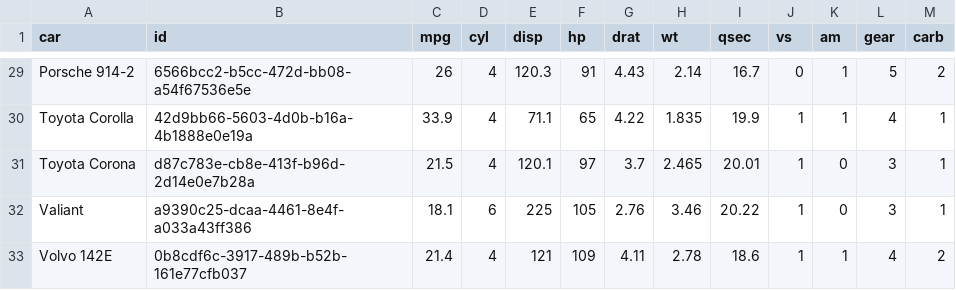
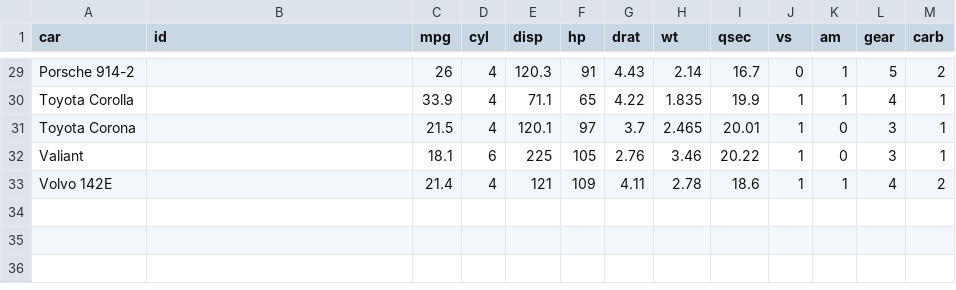
Before and after one commit to joejcollins/wilma-deering, a CSV file: data/refined/cars/01_mtcars.csv, drawn as a sheet; only a part is shown, gaps mark what is left out; the diff covers the shown part only.

```diff
--- a/data/refined/cars/01_mtcars.csv
+++ b/data/refined/cars/01_mtcars.csv
@@ -29,5 +29,5 @@
-"Porsche 914-2","6566bcc2-b5cc-472d-bb08-a54f67536e5e",26,4,120.3,91,4.43,2.14,16.7,0,1,5,2
-"Toyota Corolla","42d9bb66-5603-4d0b-b16a-4b1888e0e19a",33.9,4,71.1,65,4.22,1.835,19.9,1,1,4,1
-"Toyota Corona","d87c783e-cb8e-413f-b96d-2d14e0e7b28a",21.5,4,120.1,97,3.7,2.465,20.01,1,0,3,1
-"Valiant","a9390c25-dcaa-4461-8e4f-a033a43ff386",18.1,6,225,105,2.76,3.46,20.22,1,0,3,1
-"Volvo 142E","0b8cdf6c-3917-489b-b52b-161e77cfb037",21.4,4,121,109,4.11,2.78,18.6,1,1,4,2
+"Porsche 914-2","",26,4,120.3,91,4.43,2.14,16.7,0,1,5,2
+"Toyota Corolla","",33.9,4,71.1,65,4.22,1.835,19.9,1,1,4,1
+"Toyota Corona","",21.5,4,120.1,97,3.7,2.465,20.01,1,0,3,1
+"Valiant","",18.1,6,225,105,2.76,3.46,20.22,1,0,3,1
+"Volvo 142E","",21.4,4,121,109,4.11,2.78,18.6,1,1,4,2
```
Also changed, not shown: 27 edited cells elsewhere in this file, data/refined/cars/02_mtcars_with_manufacturer.csv, data/refined/cars/03_mtcars_with_manufacturer_and_ratio.csv, 7 other files.
